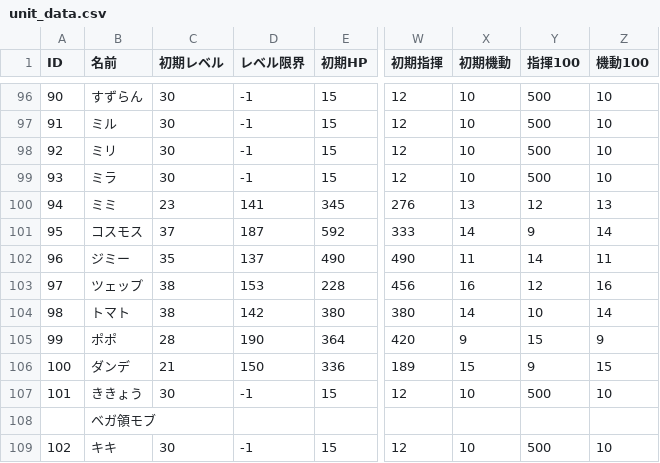
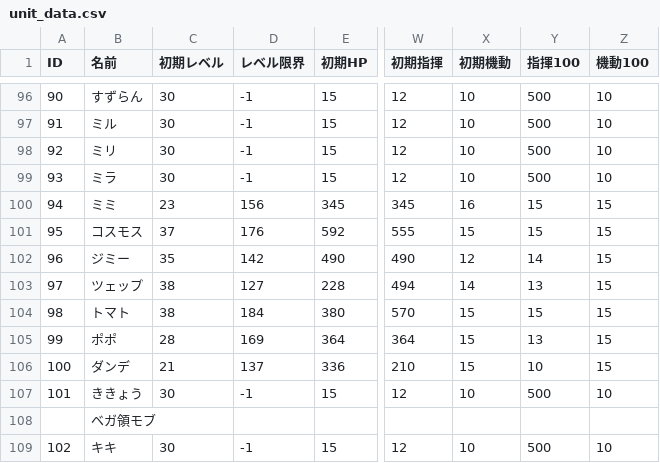
Before and after one commit to RonnChyran/ProjectWitch, a CSV file: ProjectWitch/Assets/Resources/Data/unit_data.csv, drawn as a sheet; only a part is shown, gaps mark what is left out; the diff covers the shown part only; the diff names each change by its address in the sheet, - before the commit and + after, or states it on an @@ line.

```diff
--- a/ProjectWitch/Assets/Resources/Data/unit_data.csv
+++ b/ProjectWitch/Assets/Resources/Data/unit_data.csv
-D100 (レベル限界): 141
+D100 (レベル限界): 156
-W100 (初期指揮): 276
+W100 (初期指揮): 345
-X100 (初期機動): 13
+X100 (初期機動): 16
-Y100 (指揮100): 12
+Y100 (指揮100): 15
-Z100 (機動100): 13
+Z100 (機動100): 15
-D101 (レベル限界): 187
+D101 (レベル限界): 176
-W101 (初期指揮): 333
+W101 (初期指揮): 555
-X101 (初期機動): 14
+X101 (初期機動): 15
-Y101 (指揮100): 9
+Y101 (指揮100): 15
-Z101 (機動100): 14
+Z101 (機動100): 15
-D102 (レベル限界): 137
+D102 (レベル限界): 142
-X102 (初期機動): 11
+X102 (初期機動): 12
-Z102 (機動100): 11
+Z102 (機動100): 15
-D103 (レベル限界): 153
+D103 (レベル限界): 127
-W103 (初期指揮): 456
+W103 (初期指揮): 494
-X103 (初期機動): 16
+X103 (初期機動): 14
-Y103 (指揮100): 12
+Y103 (指揮100): 13
-Z103 (機動100): 16
+Z103 (機動100): 15
-D104 (レベル限界): 142
+D104 (レベル限界): 184
-W104 (初期指揮): 380
+W104 (初期指揮): 570
-X104 (初期機動): 14
+X104 (初期機動): 15
-Y104 (指揮100): 10
+Y104 (指揮100): 15
-Z104 (機動100): 14
+Z104 (機動100): 15
-D105 (レベル限界): 190
+D105 (レベル限界): 169
-W105 (初期指揮): 420
+W105 (初期指揮): 364
-X105 (初期機動): 9
+X105 (初期機動): 15
-Y105 (指揮100): 15
+Y105 (指揮100): 13
-Z105 (機動100): 9
+Z105 (機動100): 15
-D106 (レベル限界): 150
+D106 (レベル限界): 137
-W106 (初期指揮): 189
+W106 (初期指揮): 210
-Y106 (指揮100): 9
+Y106 (指揮100): 10
```
Also changed, not shown: 82 edited cells elsewhere in this file, 17 other files.
